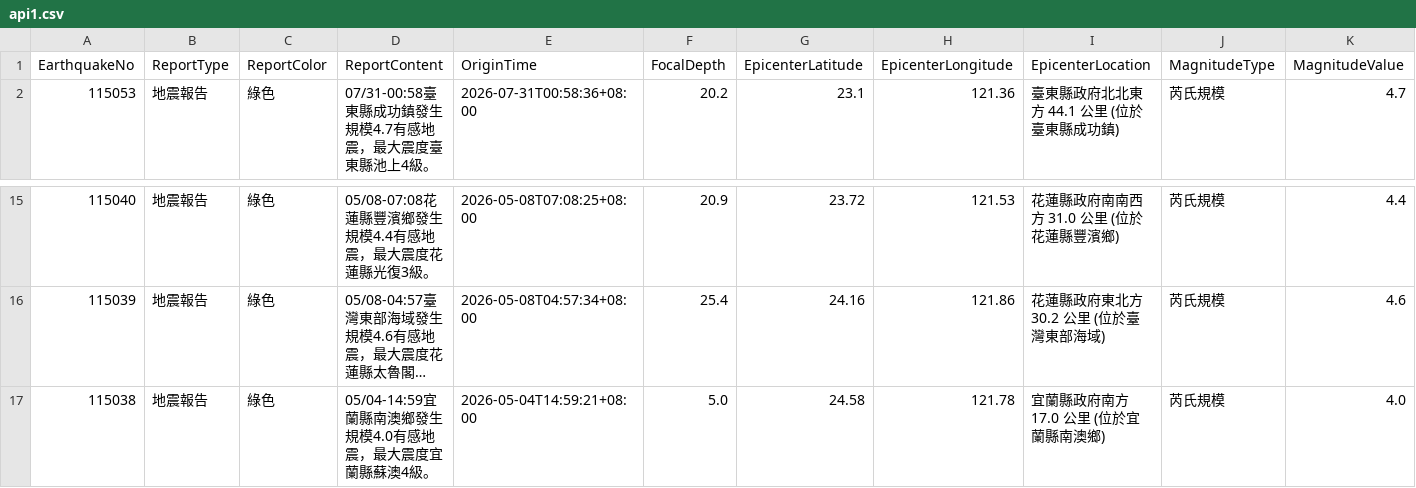
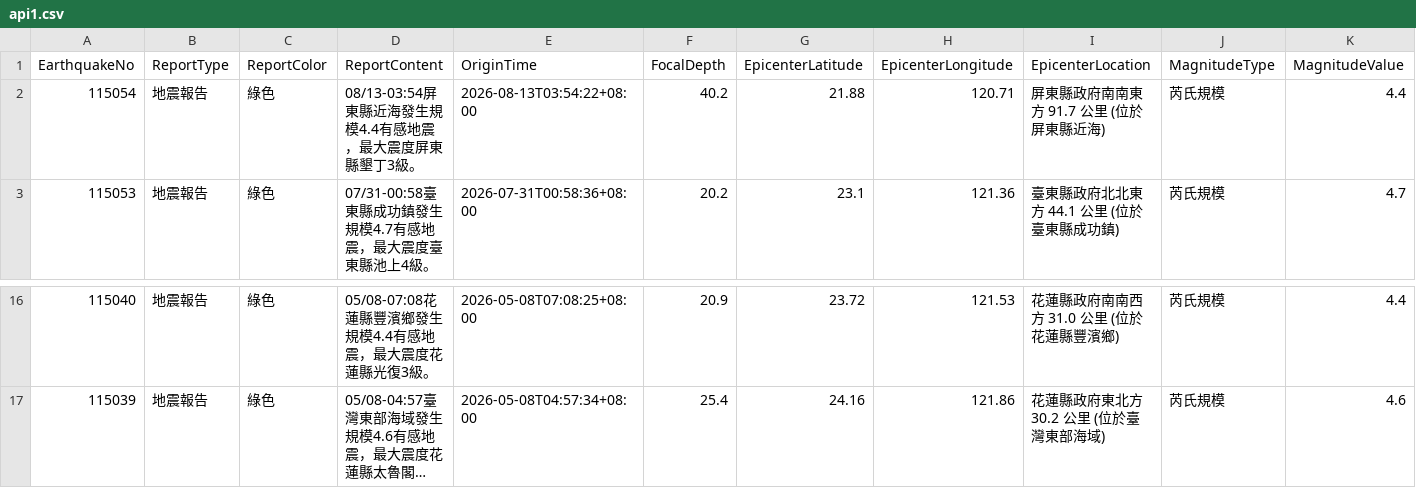
Before and after one commit to FatFang/crawler, a CSV file: api1.csv, drawn as a sheet; only a part is shown, gaps mark what is left out; long unchanged cells end in …; removed rows and columns are numbered as before the commit, all else as after; rows hold the shown columns only; the diff names each change by its address in the sheet, - before the commit and + after, or states it on an @@ line.

Commit message:
Update api1.csv by bot

```diff
--- a/api1.csv
+++ b/api1.csv
+row 2: 115054 | 地震報告 | 綠色 | 08/13-03:54屏東縣近海發生規模4.4有感地震，最大震度屏東縣墾丁3級。 | 2026-08-13T03:54:22+08:00 | 40.2 | 21.88 | 120.71 | 屏東縣政府南南東方 91.7 公里 (位於屏東縣近海) | 芮氏規模 | 4.4
-row 17: 115038 | 地震報告 | 綠色 | 05/04-14:59宜蘭縣南澳鄉發生規模4.0有感地震，最大震度宜蘭縣蘇澳4級。 | 2026-05-04T14:59:21+08:00 | 5.0 | 24.58 | 121.78 | 宜蘭縣政府南方 17.0 公里 (位於宜蘭縣南澳鄉) | 芮氏規模 | 4.0
```
